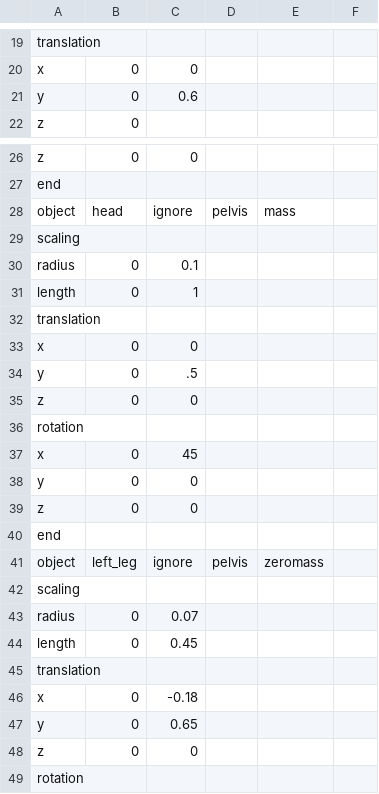
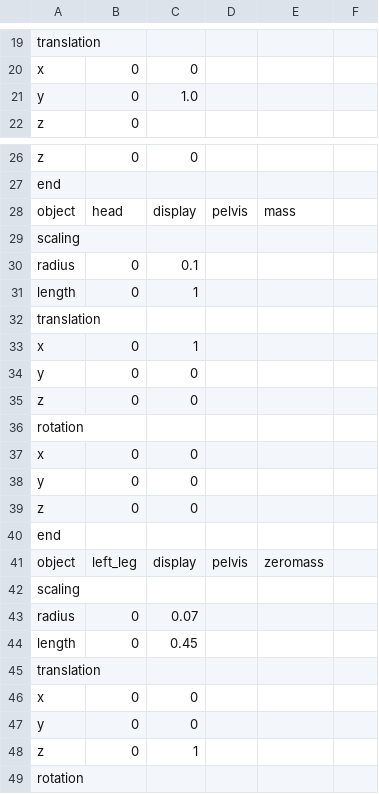
Before and after one commit to LuJu/ProjetMTR, a CSV file: assets/CSV/input/values.csv, drawn as a sheet; only a part is shown, gaps mark what is left out; the diff covers the shown part only.

```diff
--- a/assets/CSV/input/values.csv
+++ b/assets/CSV/input/values.csv
@@ -20,3 +20,3 @@ translation;;
 x;0;0;
-y;0;0.6;
+y;0;1.0;
 z;0;
@@ -27,3 +27,3 @@ z;0;0
 end;;
-object;head;ignore;pelvis;mass;
+object;head;display;pelvis;mass;
 scaling;;
@@ -32,7 +32,7 @@ length;0;1
 translation;;
-x;0;0
-y;0;.5
+x;0;1
+y;0;0
 z;0;0
 rotation;;
-x;0;45
+x;0;0
 y;0;0
@@ -40,3 +40,3 @@ z;0;0;
 end;;
-object;left_leg;ignore;pelvis;zeromass
+object;left_leg;display;pelvis;zeromass
 scaling;;
@@ -45,5 +45,5 @@ length;0;0.45
 translation;;
-x;0;-0.18
-y;0;0.65
-z;0;0
+x;0;0;
+y;0;0;
+z;0;1
 rotation;;
```
Also changed, not shown: 3 edited cells elsewhere in this file, 14 other files.
